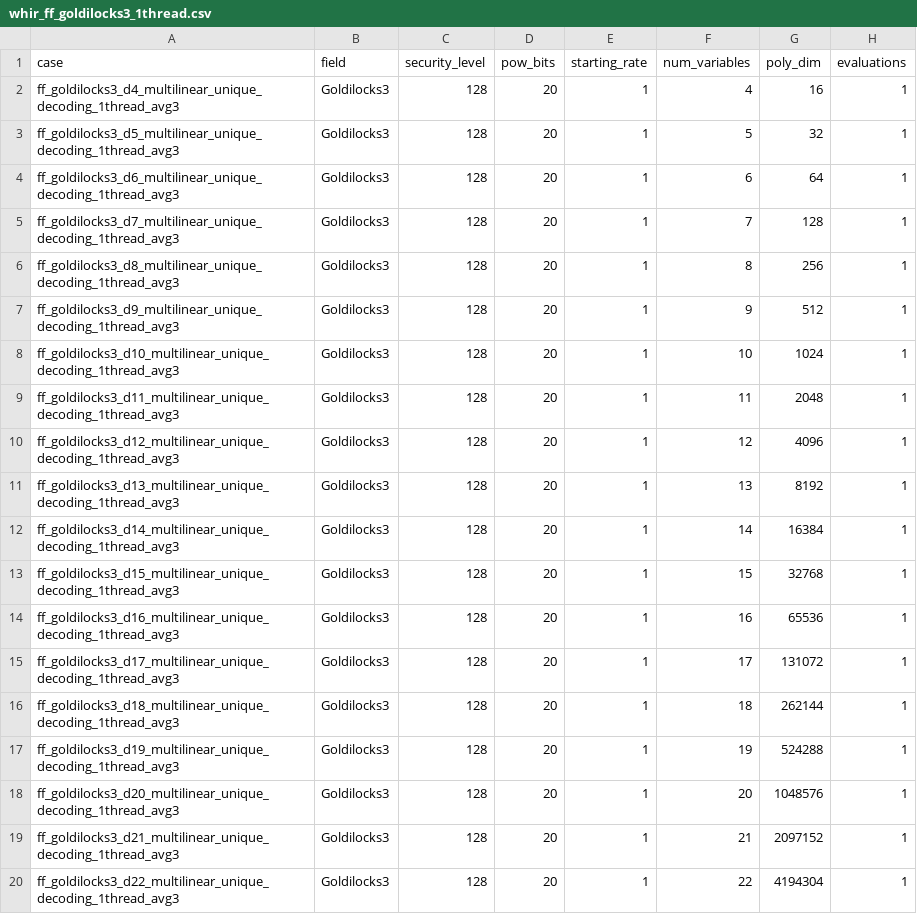
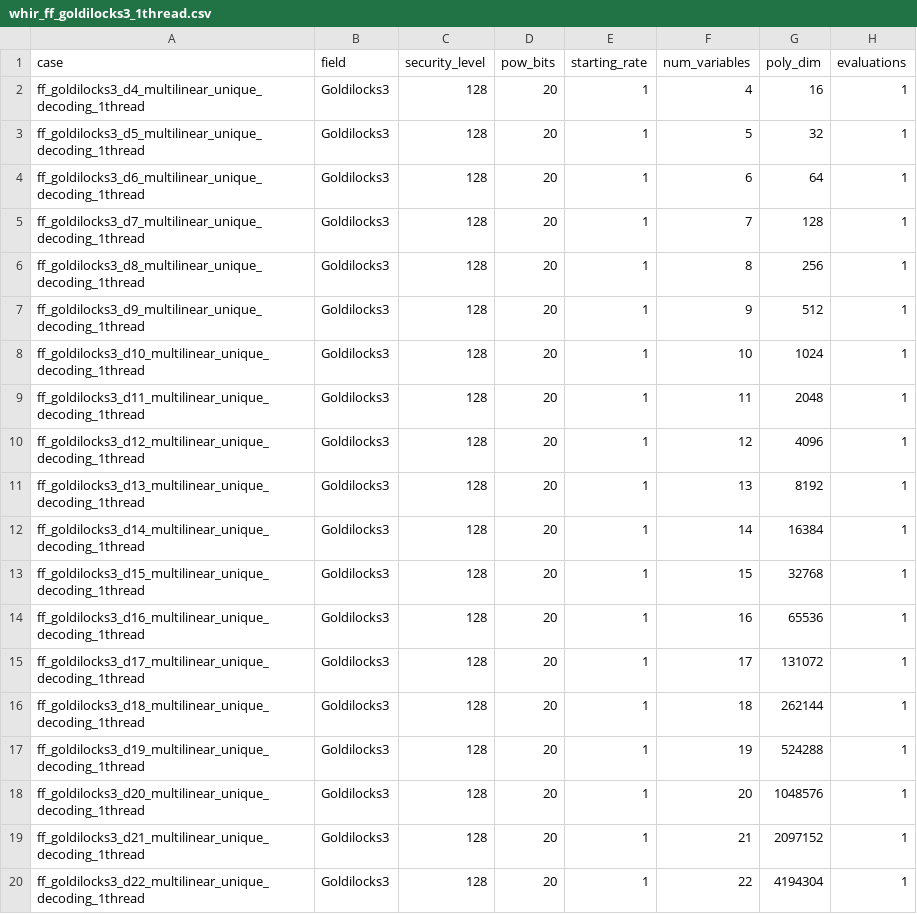
Before and after one commit to jjllzhang/whir, a CSV file: results/whir_ff_goldilocks3_1thread.csv, drawn as a sheet; only a part is shown; the diff names each change by its address in the sheet, - before the commit and + after, or states it on an @@ line.

Commit message:
chore: simplify finite field whir case names

```diff
--- a/results/whir_ff_goldilocks3_1thread.csv
+++ b/results/whir_ff_goldilocks3_1thread.csv
-A2 (case): ff_goldilocks3_d4_multilinear_unique_decoding_1thread_avg3
+A2 (case): ff_goldilocks3_d4_multilinear_unique_decoding_1thread
-A3 (case): ff_goldilocks3_d5_multilinear_unique_decoding_1thread_avg3
+A3 (case): ff_goldilocks3_d5_multilinear_unique_decoding_1thread
-A4 (case): ff_goldilocks3_d6_multilinear_unique_decoding_1thread_avg3
+A4 (case): ff_goldilocks3_d6_multilinear_unique_decoding_1thread
-A5 (case): ff_goldilocks3_d7_multilinear_unique_decoding_1thread_avg3
+A5 (case): ff_goldilocks3_d7_multilinear_unique_decoding_1thread
-A6 (case): ff_goldilocks3_d8_multilinear_unique_decoding_1thread_avg3
+A6 (case): ff_goldilocks3_d8_multilinear_unique_decoding_1thread
-A7 (case): ff_goldilocks3_d9_multilinear_unique_decoding_1thread_avg3
+A7 (case): ff_goldilocks3_d9_multilinear_unique_decoding_1thread
-A8 (case): ff_goldilocks3_d10_multilinear_unique_decoding_1thread_avg3
+A8 (case): ff_goldilocks3_d10_multilinear_unique_decoding_1thread
-A9 (case): ff_goldilocks3_d11_multilinear_unique_decoding_1thread_avg3
+A9 (case): ff_goldilocks3_d11_multilinear_unique_decoding_1thread
-A10 (case): ff_goldilocks3_d12_multilinear_unique_decoding_1thread_avg3
+A10 (case): ff_goldilocks3_d12_multilinear_unique_decoding_1thread
-A11 (case): ff_goldilocks3_d13_multilinear_unique_decoding_1thread_avg3
+A11 (case): ff_goldilocks3_d13_multilinear_unique_decoding_1thread
-A12 (case): ff_goldilocks3_d14_multilinear_unique_decoding_1thread_avg3
+A12 (case): ff_goldilocks3_d14_multilinear_unique_decoding_1thread
-A13 (case): ff_goldilocks3_d15_multilinear_unique_decoding_1thread_avg3
+A13 (case): ff_goldilocks3_d15_multilinear_unique_decoding_1thread
-A14 (case): ff_goldilocks3_d16_multilinear_unique_decoding_1thread_avg3
+A14 (case): ff_goldilocks3_d16_multilinear_unique_decoding_1thread
-A15 (case): ff_goldilocks3_d17_multilinear_unique_decoding_1thread_avg3
+A15 (case): ff_goldilocks3_d17_multilinear_unique_decoding_1thread
-A16 (case): ff_goldilocks3_d18_multilinear_unique_decoding_1thread_avg3
+A16 (case): ff_goldilocks3_d18_multilinear_unique_decoding_1thread
-A17 (case): ff_goldilocks3_d19_multilinear_unique_decoding_1thread_avg3
+A17 (case): ff_goldilocks3_d19_multilinear_unique_decoding_1thread
-A18 (case): ff_goldilocks3_d20_multilinear_unique_decoding_1thread_avg3
+A18 (case): ff_goldilocks3_d20_multilinear_unique_decoding_1thread
-A19 (case): ff_goldilocks3_d21_multilinear_unique_decoding_1thread_avg3
+A19 (case): ff_goldilocks3_d21_multilinear_unique_decoding_1thread
-A20 (case): ff_goldilocks3_d22_multilinear_unique_decoding_1thread_avg3
+A20 (case): ff_goldilocks3_d22_multilinear_unique_decoding_1thread
```
Also changed, not shown: results/whir_ff_goldilocks3_8threads.csv.
